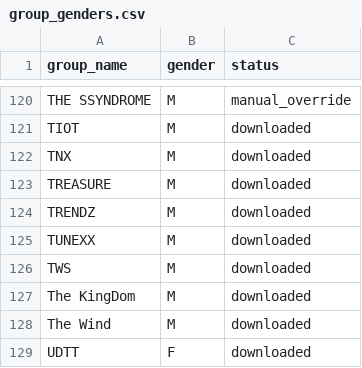
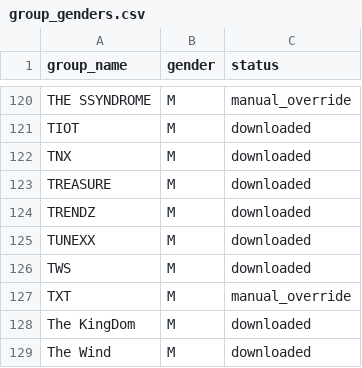
Before and after one commit to MultiHuman/idol-face-recommender, a CSV file: data/group_genders.csv, drawn as a sheet; only a part is shown, gaps mark what is left out; the shorter side is filled out with more unchanged rows; the diff names each change by its address in the sheet, - before the commit and + after, or states it on an @@ line.

```diff
--- a/data/group_genders.csv
+++ b/data/group_genders.csv
+row 127: TXT | M | manual_override
```
Also changed, not shown: data/members.csv, 3 other files.
